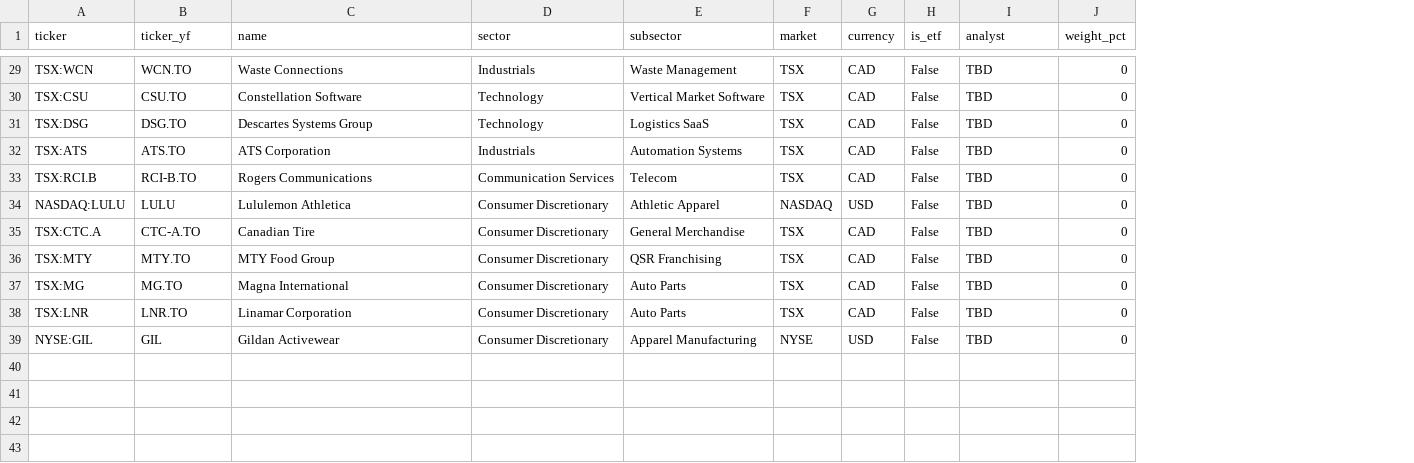
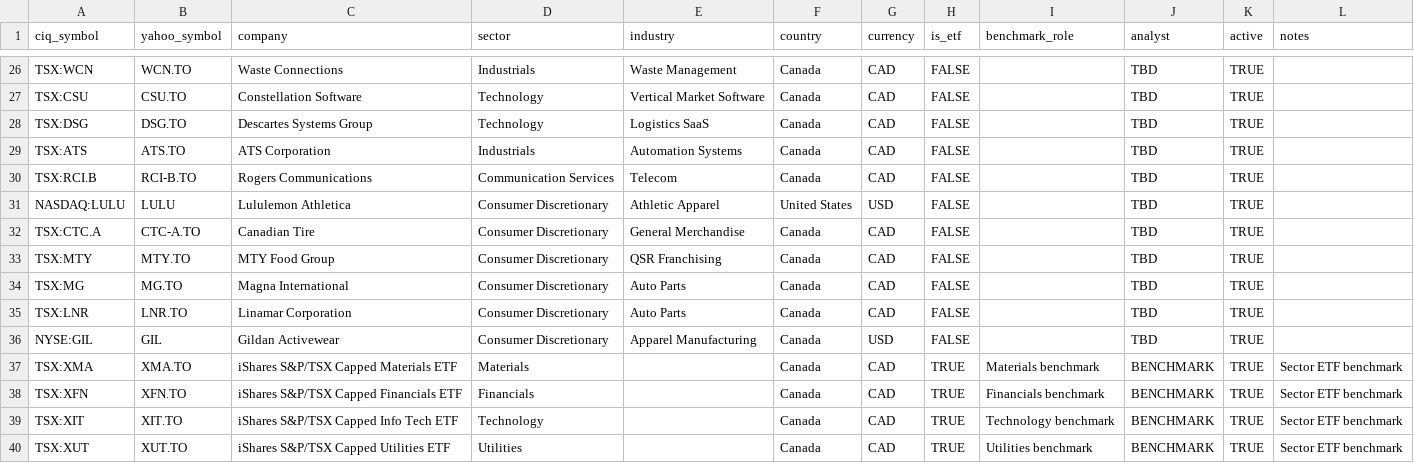
Before and after one commit to mkjhhhym6f-sudo/Dashboard, a CSV file: config/universe.csv, drawn as a sheet; only a part is shown, gaps mark what is left out; removed rows and columns are numbered as before the commit, all else as after; the diff covers the shown part only; the diff names each change by its address in the sheet, - before the commit and + after, or states it on an @@ line.

```diff
--- a/config/universe.csv
+++ b/config/universe.csv
-column F (market), rows 29-39: TSX | TSX | TSX | TSX | TSX | NASDAQ | TSX | TSX | TSX | TSX | NYSE
+column F (country), rows 26-36: Canada | Canada | Canada | Canada | Canada | United States | Canada | Canada | Canada | Canada | Canada
+column I (benchmark_role), empty
-column J (weight_pct), rows 29-39: all 0
+column K (active), rows 26-36: all TRUE
+column L (notes), empty
-A1: ticker
+A1: ciq_symbol
-B1: ticker_yf
+B1: yahoo_symbol
-C1: name
+C1: company
-E1: subsector
+E1: industry
-H26:H36 (is_etf): False
+H26:H36 (is_etf): FALSE
+row 37: TSX:XMA | XMA.TO | iShares S&P/TSX Capped Materials ETF | Materials |  | Canada | CAD | TRUE | Materials benchmark | BENCHMARK | TRUE | Sector ETF benchmark
+row 38: TSX:XFN | XFN.TO | iShares S&P/TSX Capped Financials ETF | Financials |  | Canada | CAD | TRUE | Financials benchmark | BENCHMARK | TRUE | Sector ETF benchmark
+row 39: TSX:XIT | XIT.TO | iShares S&P/TSX Capped Info Tech ETF | Technology |  | Canada | CAD | TRUE | Technology benchmark | BENCHMARK | TRUE | Sector ETF benchmark
+row 40: TSX:XUT | XUT.TO | iShares S&P/TSX Capped Utilities ETF | Utilities |  | Canada | CAD | TRUE | Utilities benchmark | BENCHMARK | TRUE | Sector ETF benchmark
```
Also changed, not shown: 1 added row, 4 removed rows and 23 edited cells elsewhere in this file, 5 other files.
